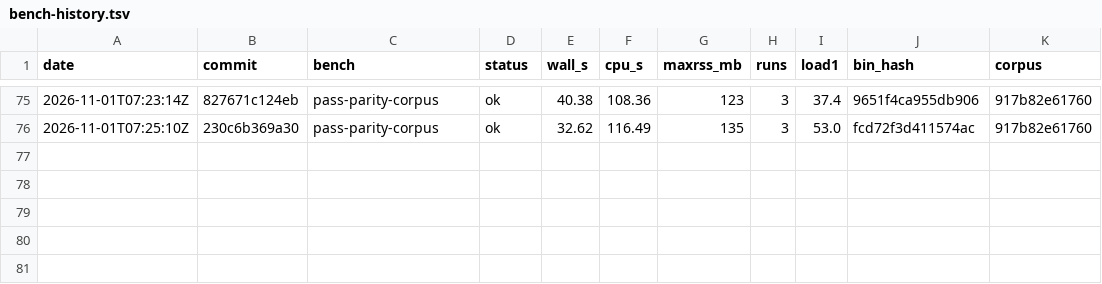
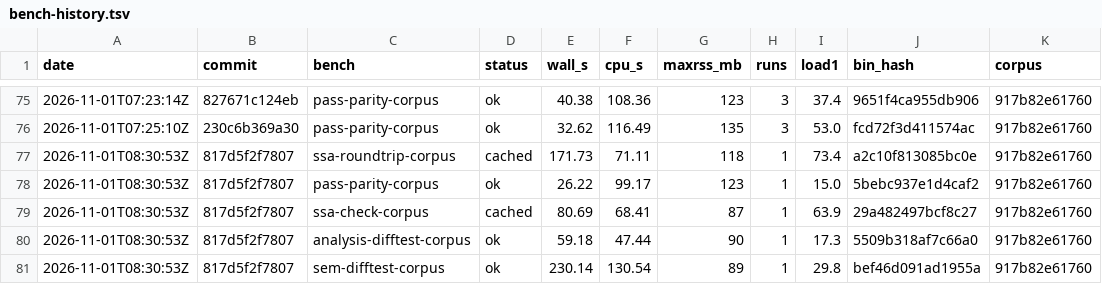
Before and after one commit to eth-act/fv-compiler-go, a TSV file: perf/bench-history.tsv, drawn as a sheet; only a part is shown, gaps mark what is left out; the diff names each change by its address in the sheet, - before the commit and + after, or states it on an @@ line.

```diff
--- a/perf/bench-history.tsv
+++ b/perf/bench-history.tsv
+row 77: 2026-11-01T08:30:53Z | 817d5f2f7807 | ssa-roundtrip-corpus | cached | 171.73 | 71.11 | 118 | 1 | 73.4 | a2c10f813085bc0e | 917b82e61760
+row 78: 2026-11-01T08:30:53Z | 817d5f2f7807 | pass-parity-corpus | ok | 26.22 | 99.17 | 123 | 1 | 15.0 | 5bebc937e1d4caf2 | 917b82e61760
+row 79: 2026-11-01T08:30:53Z | 817d5f2f7807 | ssa-check-corpus | cached | 80.69 | 68.41 | 87 | 1 | 63.9 | 29a482497bcf8c27 | 917b82e61760
+row 80: 2026-11-01T08:30:53Z | 817d5f2f7807 | analysis-difftest-corpus | ok | 59.18 | 47.44 | 90 | 1 | 17.3 | 5509b318af7c66a0 | 917b82e61760
+row 81: 2026-11-01T08:30:53Z | 817d5f2f7807 | sem-difftest-corpus | ok | 230.14 | 130.54 | 89 | 1 | 29.8 | bef46d091ad1955a | 917b82e61760
```
Also changed, not shown: perf/pass-history.tsv, 1 other file.
